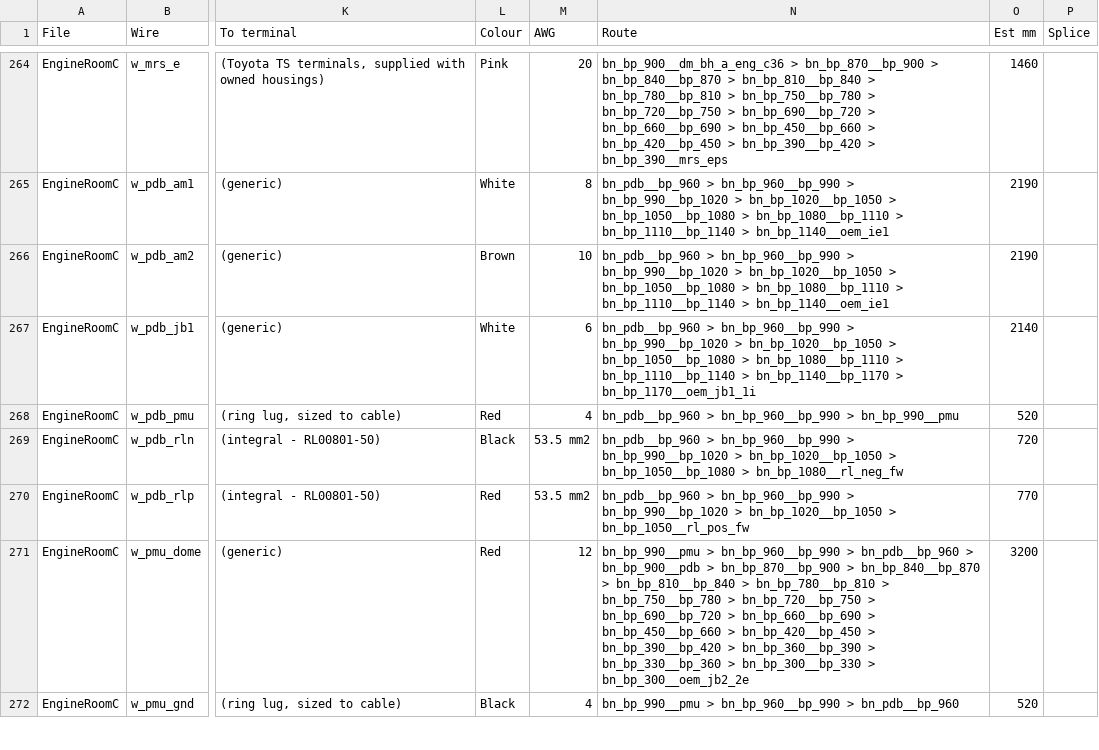
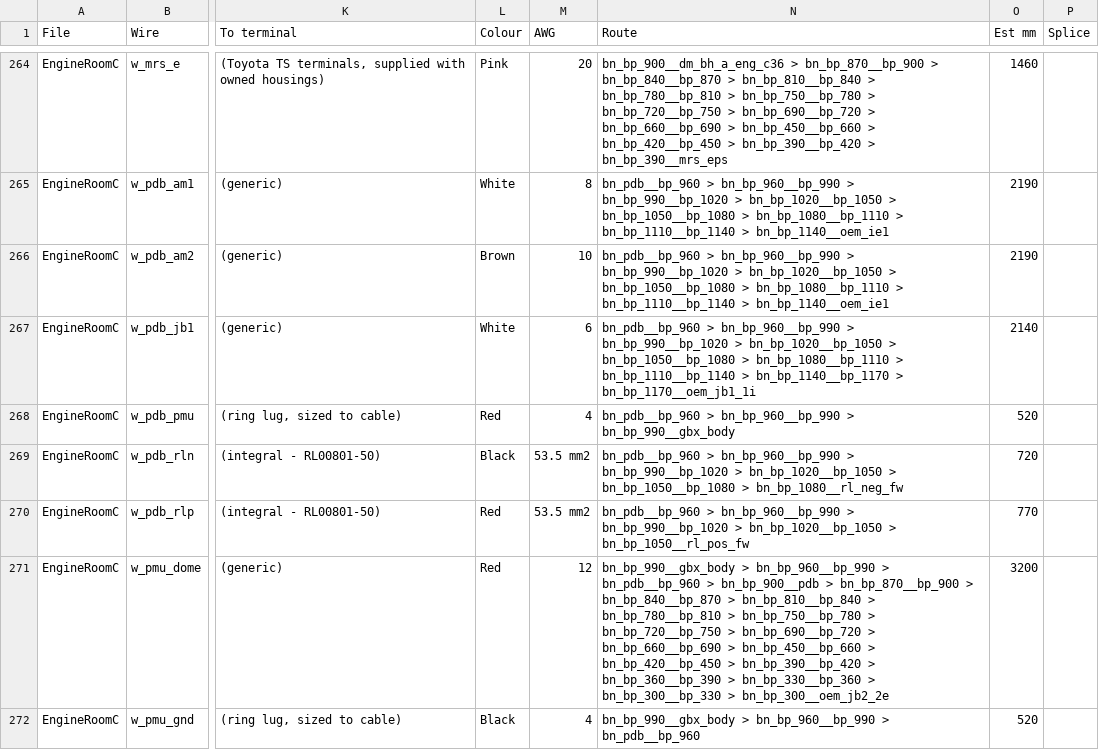
Before and after one commit to living-relation/st185-link-ecu-config, a CSV file: docs/harness/HARNESS-BUILD-LIST.csv, drawn as a sheet; only a part is shown, gaps mark what is left out; the diff covers the shown part only; the diff names each change by its address in the sheet, - before the commit and + after, or states it on an @@ line.

```diff
--- a/docs/harness/HARNESS-BUILD-LIST.csv
+++ b/docs/harness/HARNESS-BUILD-LIST.csv
-N268 (Route): …bn_bp_960__bp_990 > bn_bp_990__pmu
+N268 (Route): …bn_bp_960__bp_990 > bn_bp_990__gbx_body
-N271 (Route): bn_bp_990__pmu > bn_bp_960__bp_990…
+N271 (Route): bn_bp_990__gbx_body > bn_bp_960__bp_990…
-N272 (Route): bn_bp_990__pmu > bn_bp_960__bp_990…
+N272 (Route): bn_bp_990__gbx_body > bn_bp_960__bp_990…
```
Also changed, not shown: 5 edited cells elsewhere in this file, 6 other files.
